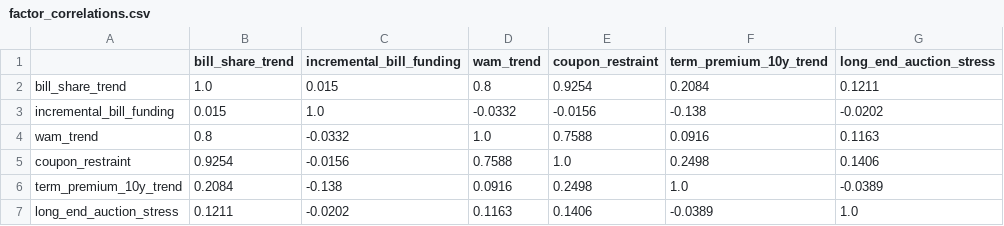
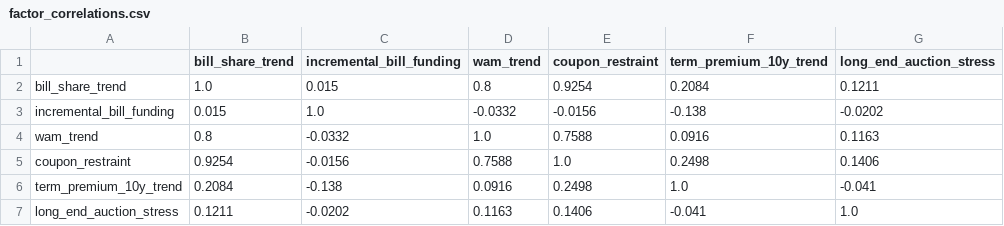
Before and after one commit to SecondOrderEdge/duration-monitor, a CSV file: docs/backtest/factor_correlations.csv, drawn as a sheet.

```diff
--- a/docs/backtest/factor_correlations.csv
+++ b/docs/backtest/factor_correlations.csv
@@ -5,3 +5,3 @@ wam_trend,0.8,-0.0332,1.0,0.7588,0.0916,0.1163
 coupon_restraint,0.9254,-0.0156,0.7588,1.0,0.2498,0.1406
-term_premium_10y_trend,0.2084,-0.138,0.0916,0.2498,1.0,-0.0389
-long_end_auction_stress,0.1211,-0.0202,0.1163,0.1406,-0.0389,1.0
+term_premium_10y_trend,0.2084,-0.138,0.0916,0.2498,1.0,-0.041
+long_end_auction_stress,0.1211,-0.0202,0.1163,0.1406,-0.041,1.0
```
Also changed, not shown: docs/backtest/information_coefficients.csv, 3 other files.
